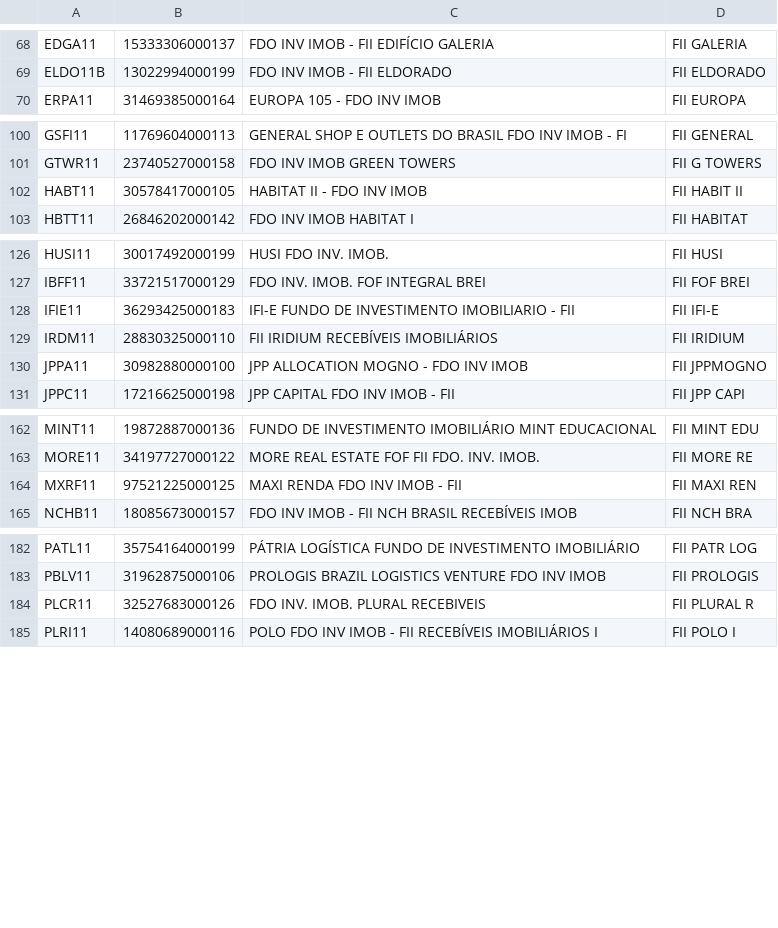
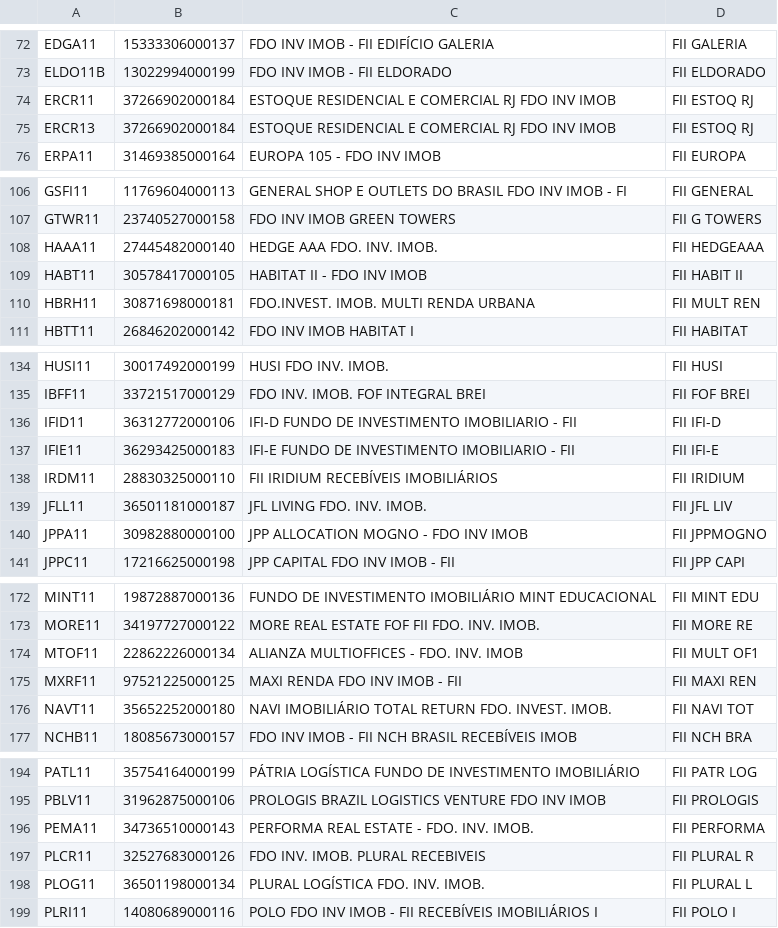
Before and after one commit to barbolo/ir_investidor, a CSV file: db/seeds/fiis_b3.csv, drawn as a sheet; only a part is shown, gaps mark what is left out; the diff covers the shown part only.

```diff
--- a/db/seeds/fiis_b3.csv
+++ b/db/seeds/fiis_b3.csv
@@ -69,2 +73,4 @@ EDGA11,15333306000137,FDO INV IMOB - FII EDIFÍCIO GALERIA,FII GALERIA
 ELDO11B,13022994000199,FDO INV IMOB - FII ELDORADO,FII ELDORADO
+ERCR11,37266902000184,ESTOQUE RESIDENCIAL E COMERCIAL RJ FDO INV IMOB,FII ESTOQ RJ
+ERCR13,37266902000184,ESTOQUE RESIDENCIAL E COMERCIAL RJ FDO INV IMOB,FII ESTOQ RJ
 ERPA11,31469385000164,EUROPA 105 - FDO INV IMOB,FII EUROPA
@@ -101,3 +107,5 @@ GSFI11,11769604000113,GENERAL SHOP E OUTLETS DO BRASIL FDO INV IMOB - FI,FII GEN
 GTWR11,23740527000158,FDO INV IMOB GREEN TOWERS,FII G TOWERS
+HAAA11,27445482000140,HEDGE AAA FDO. INV. IMOB.,FII HEDGEAAA
 HABT11,30578417000105,HABITAT II - FDO INV IMOB,FII HABIT II
+HBRH11,30871698000181,FDO.INVEST. IMOB. MULTI RENDA URBANA,FII MULT REN
 HBTT11,26846202000142,FDO INV IMOB HABITAT I,FII HABITAT
@@ -127,4 +135,6 @@ HUSI11,30017492000199,HUSI FDO INV. IMOB.,FII HUSI
 IBFF11,33721517000129,FDO INV. IMOB. FOF INTEGRAL BREI,FII FOF BREI
+IFID11,36312772000106,IFI-D FUNDO DE INVESTIMENTO IMOBILIARIO - FII,FII IFI-D
 IFIE11,36293425000183,IFI-E FUNDO DE INVESTIMENTO IMOBILIARIO - FII,FII IFI-E
 IRDM11,28830325000110,FII IRIDIUM RECEBÍVEIS IMOBILIÁRIOS,FII IRIDIUM
+JFLL11,36501181000187,JFL LIVING FDO. INV. IMOB.,FII JFL LIV
 JPPA11,30982880000100,JPP ALLOCATION MOGNO - FDO INV IMOB,FII JPPMOGNO
@@ -163,3 +173,5 @@ MINT11,19872887000136,FUNDO DE INVESTIMENTO IMOBILIÁRIO MINT EDUCACIONAL,FII MI
 MORE11,34197727000122,MORE REAL ESTATE FOF FII FDO. INV. IMOB.,FII MORE RE
+MTOF11,22862226000134,ALIANZA MULTIOFFICES  - FDO. INV. IMOB,FII MULT OF1
 MXRF11,97521225000125,MAXI RENDA FDO INV IMOB - FII,FII MAXI REN
+NAVT11,35652252000180,NAVI IMOBILIÁRIO TOTAL RETURN FDO. INVEST. IMOB.,FII NAVI TOT
 NCHB11,18085673000157,FDO INV IMOB - FII NCH BRASIL RECEBÍVEIS IMOB,FII NCH BRA
@@ -183,3 +195,5 @@ PATL11,35754164000199,PÁTRIA LOGÍSTICA FUNDO DE INVESTIMENTO IMOBILIÁRIO,FII
 PBLV11,31962875000106,PROLOGIS BRAZIL LOGISTICS VENTURE FDO INV IMOB,FII PROLOGIS
+PEMA11,34736510000143,PERFORMA REAL ESTATE - FDO. INV. IMOB.,FII PERFORMA
 PLCR11,32527683000126,FDO INV. IMOB. PLURAL RECEBIVEIS,FII PLURAL R
+PLOG11,36501198000134,PLURAL LOGÍSTICA FDO. INV. IMOB.,FII PLURAL L
 PLRI11,14080689000116,POLO FDO INV IMOB - FII RECEBÍVEIS IMOBILIÁRIOS I,FII POLO I
```
Also changed, not shown: 18 added rows elsewhere in this file.
